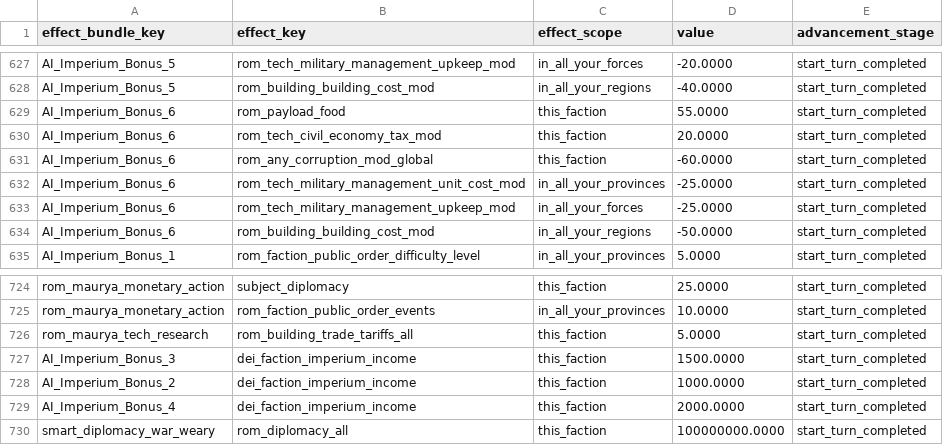
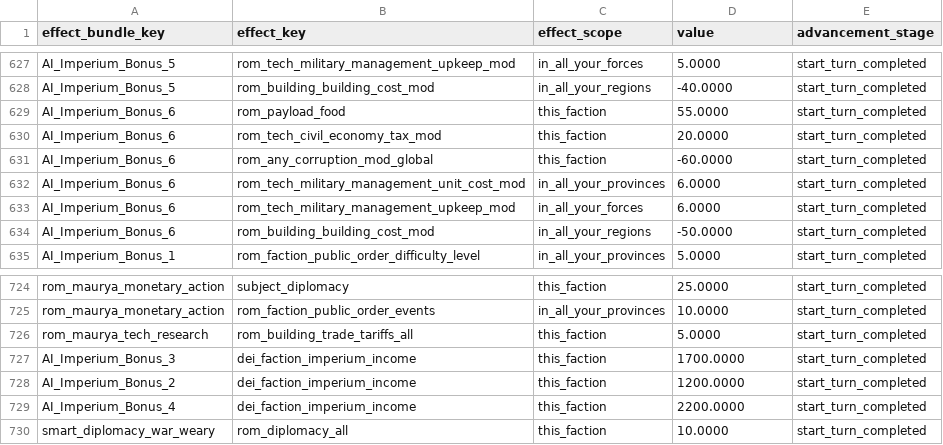
Before and after one commit to Destroyer13579/DEI-AI-USES-POP-DEV-GITHUB, a TSV file: current_PORT_version/Pre_release/db/effect_bundles_to_effects_junctions_tables/_Politics_Imperium_effect_bundles_to_effects_junctions.tsv, drawn as a sheet; only a part is shown, gaps mark what is left out; the diff covers the shown part only; the diff names each change by its address in the sheet, - before the commit and + after, or states it on an @@ line.

```diff
--- a/current_PORT_version/Pre_release/db/effect_bundles_to_effects_junctions_tables/_Politics_Imperium_effect_bundles_to_effects_junctions.tsv
+++ b/current_PORT_version/Pre_release/db/effect_bundles_to_effects_junctions_tables/_Politics_Imperium_effect_bundles_to_effects_junctions.tsv
-D627 (value): -20.0000
+D627 (value): 5.0000
-D632:D633 (value): -25.0000
+D632:D633 (value): 6.0000
-D727 (value): 1500.0000
+D727 (value): 1700.0000
-D728 (value): 1000.0000
+D728 (value): 1200.0000
-D729 (value): 2000.0000
+D729 (value): 2200.0000
-D730 (value): 100000000.0000
+D730 (value): 10.0000
```
Also changed, not shown: 10 edited cells elsewhere in this file, current_PORT_version/Pre_release/db/cai_personalities_budget_allocations_tables/DeI_cai_personalities_budget_allocations.tsv, current_PORT_version/Pre_release/db/cai_personalities_income_allocation_policy_strategic_context_junctions_tables/DeI_cai_personalities_income_allocation_policy_strategic_context_junctions.tsv, 7 other files.
